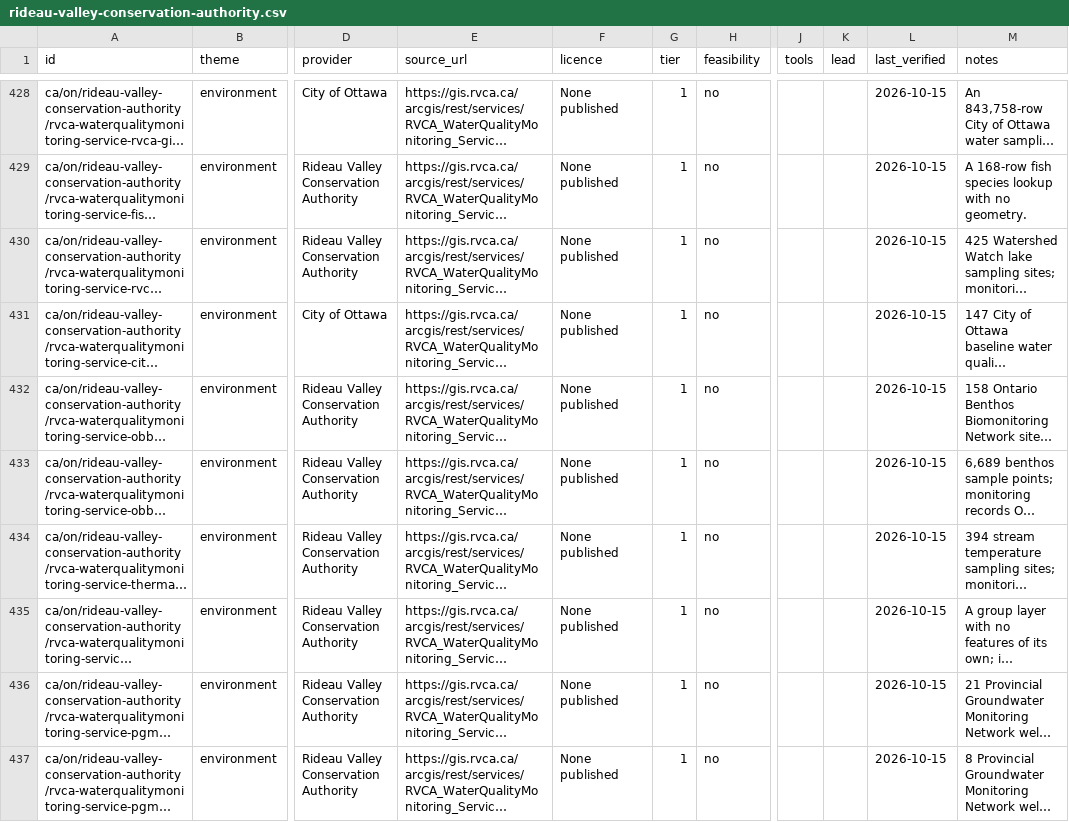
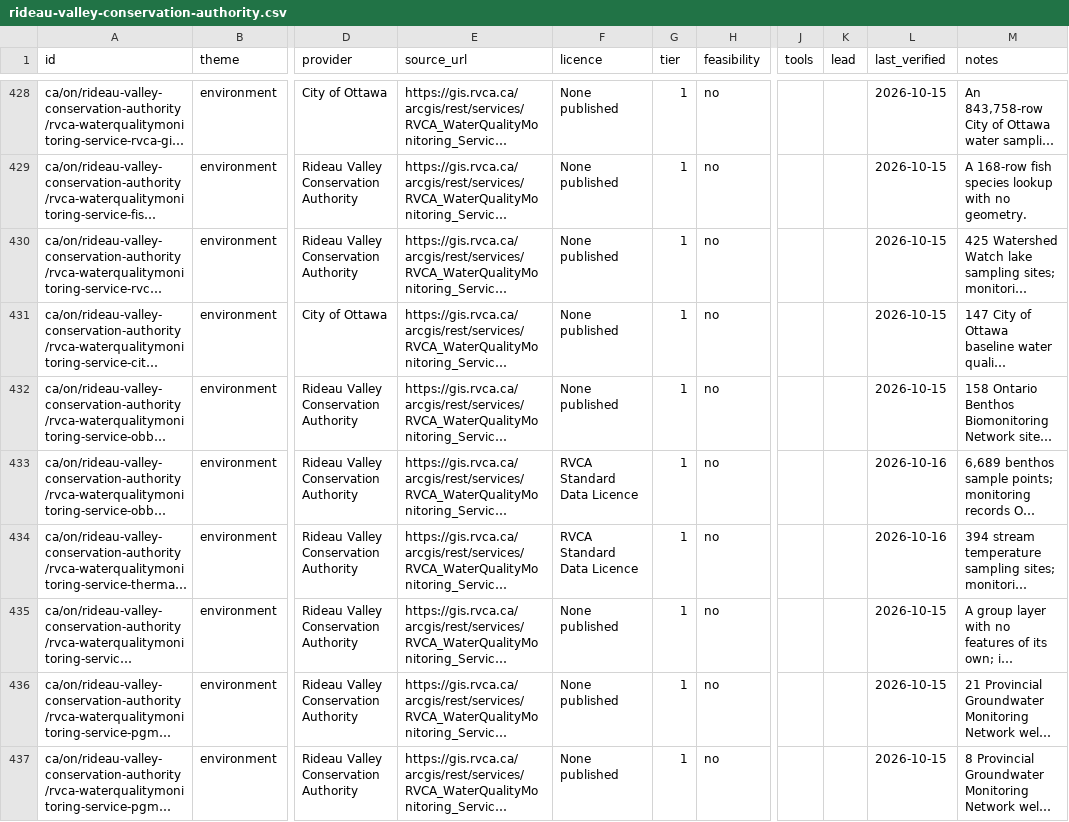
Before and after one commit to skfd/ontario-osm-data-sources, a CSV file: catalogue/layers/rideau-valley-conservation-authority.csv, drawn as a sheet; only a part is shown, gaps mark what is left out; long unchanged cells end in …; the diff covers the shown part only; the diff names each change by its address in the sheet, - before the commit and + after, or states it on an @@ line.

```diff
--- a/catalogue/layers/rideau-valley-conservation-authority.csv
+++ b/catalogue/layers/rideau-valley-conservation-authority.csv
-F433:F434 (licence): None published
+F433:F434 (licence): RVCA Standard Data Licence
-L433:L434 (last_verified): 2026-10-15
+L433:L434 (last_verified): 2026-10-16
```
Also changed, not shown: 12 added rows and 45 edited cells elsewhere in this file, catalogue/portals.csv, 2 other files.
